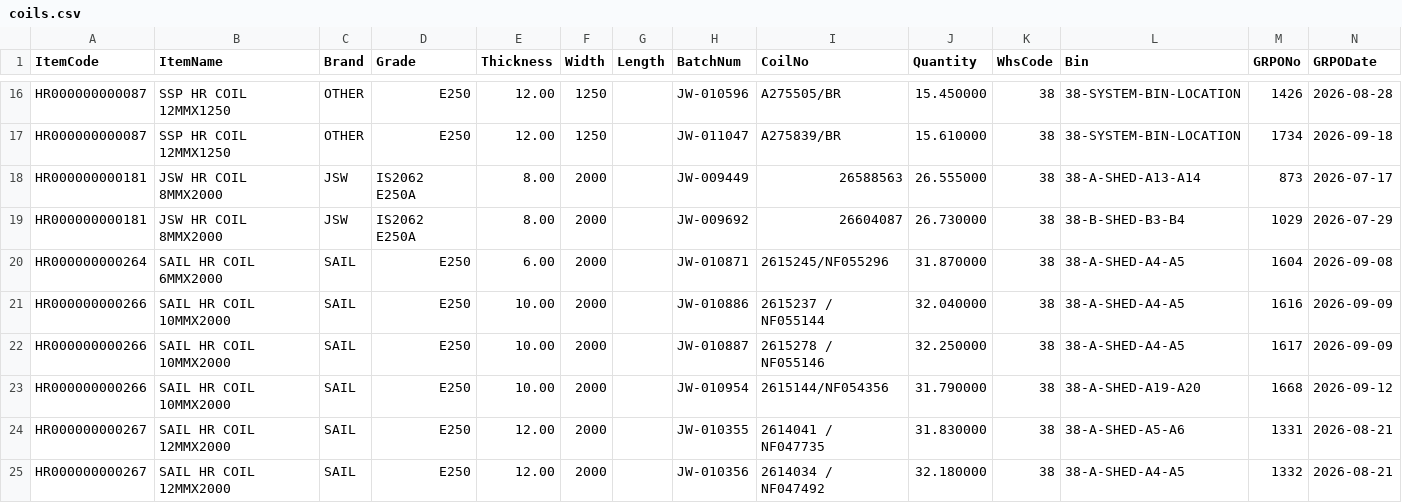
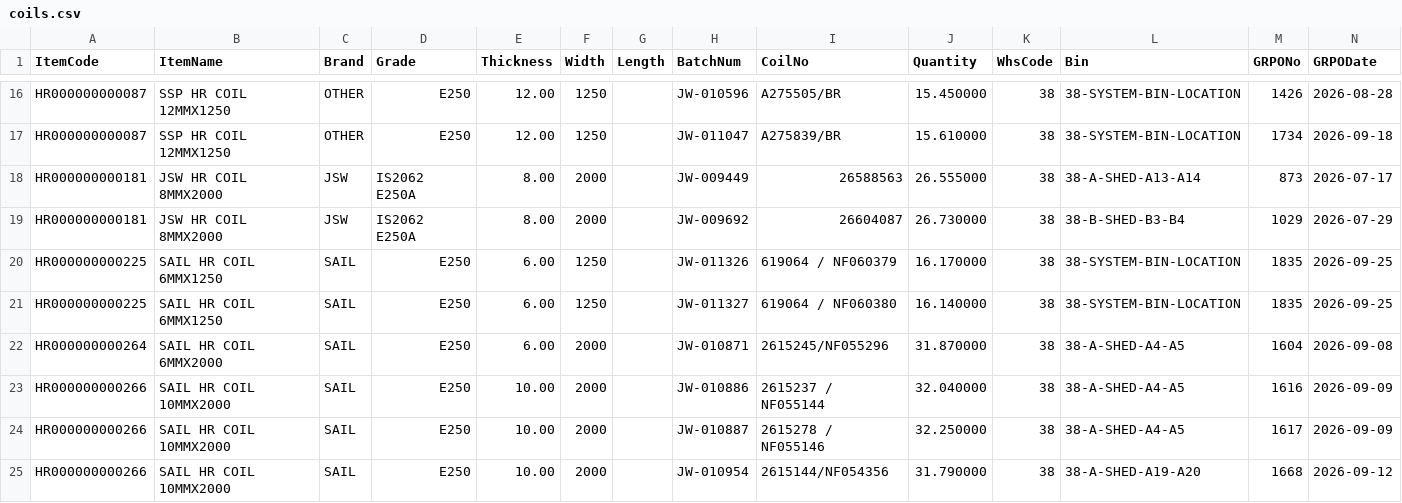
Before and after one commit to BSC23609/mis-portal, a CSV file: stock/coils.csv, drawn as a sheet; only a part is shown, gaps mark what is left out; the shorter side is filled out with more unchanged rows.

```diff
--- a/stock/coils.csv
+++ b/stock/coils.csv
@@ -19,2 +19,4 @@
 "HR000000000181","JSW HR COIL 8MMX2000","JSW","IS2062 E250A","8.00","2000","","JW-009692","26604087","26.730000","38","38-B-SHED-B3-B4","1029","2026-07-29"
+"HR000000000225","SAIL HR COIL 6MMX1250","SAIL","E250","6.00","1250","","JW-011326","619064 / NF060379","16.170000","38","38-SYSTEM-BIN-LOCATION","1835","2026-09-25"
+"HR000000000225","SAIL HR COIL 6MMX1250","SAIL","E250","6.00","1250","","JW-011327","619064 / NF060380","16.140000","38","38-SYSTEM-BIN-LOCATION","1835","2026-09-25"
 "HR000000000264","SAIL HR COIL 6MMX2000","SAIL","E250","6.00","2000","","JW-010871","2615245/NF055296","31.870000","38","38-A-SHED-A4-A5","1604","2026-09-08"
```
Also changed, not shown: stock/mis_stock.csv, wheels/wheels_stock.csv, 2 other files.
